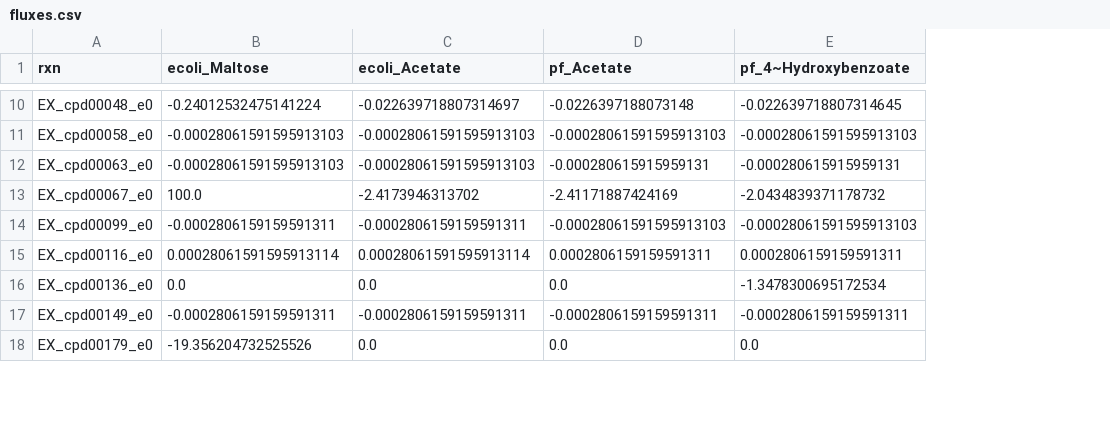
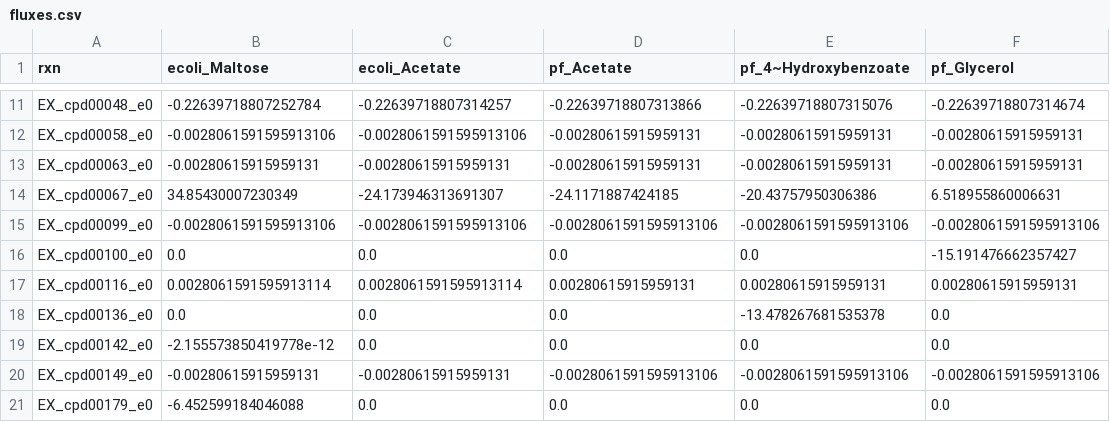
Before and after one commit to ModelSEED/ProjectNotebooks, a CSV file: CommunityModeling/CommPhitting/fluxes.csv, drawn as a sheet; only a part is shown, gaps mark what is left out; addresses are those after the commit; the diff covers the shown part only; the diff names each change by its address in the sheet, - before the commit and + after, or states it on an @@ line.

```diff
--- a/CommunityModeling/CommPhitting/fluxes.csv
+++ b/CommunityModeling/CommPhitting/fluxes.csv
+column F (pf_Glycerol), rows 11-15: -0.22639718807314674 | -0.00280615915959131 | -0.00280615915959131 | 6.518955860006631 | -0.0028061591595913106; rows 17-18: 0.00280615915959131 | 0.0; rows 20-21: -0.0028061591595913106 | 0.0
-B11 (ecoli_Maltose): -0.24012532475141224
+B11 (ecoli_Maltose): -0.22639718807252784
-C11 (ecoli_Acetate): -0.022639718807314697
+C11 (ecoli_Acetate): -0.22639718807314257
-D11 (pf_Acetate): -0.0226397188073148
+D11 (pf_Acetate): -0.22639718807313866
-E11 (pf_4~Hydroxybenzoate): -0.022639718807314645
+E11 (pf_4~Hydroxybenzoate): -0.22639718807315076
-B12 (ecoli_Maltose): -0.00028061591595913103
+B12 (ecoli_Maltose): -0.0028061591595913106
-C12 (ecoli_Acetate): -0.00028061591595913103
+C12 (ecoli_Acetate): -0.0028061591595913106
-D12 (pf_Acetate): -0.00028061591595913103
+D12 (pf_Acetate): -0.00280615915959131
-E12 (pf_4~Hydroxybenzoate): -0.00028061591595913103
+E12 (pf_4~Hydroxybenzoate): -0.00280615915959131
-B13 (ecoli_Maltose): -0.00028061591595913103
+B13 (ecoli_Maltose): -0.00280615915959131
-C13 (ecoli_Acetate): -0.00028061591595913103
+C13 (ecoli_Acetate): -0.00280615915959131
-D13 (pf_Acetate): -0.000280615915959131
+D13 (pf_Acetate): -0.00280615915959131
-E13 (pf_4~Hydroxybenzoate): -0.000280615915959131
+E13 (pf_4~Hydroxybenzoate): -0.00280615915959131
-B14 (ecoli_Maltose): 100.0
+B14 (ecoli_Maltose): 34.85430007230349
-C14 (ecoli_Acetate): -2.4173946313702
+C14 (ecoli_Acetate): -24.173946313691307
-D14 (pf_Acetate): -2.41171887424169
+D14 (pf_Acetate): -24.1171887424185
-E14 (pf_4~Hydroxybenzoate): -2.0434839371178732
+E14 (pf_4~Hydroxybenzoate): -20.43757950306386
-B15 (ecoli_Maltose): -0.0002806159159591311
+B15 (ecoli_Maltose): -0.0028061591595913106
-C15 (ecoli_Acetate): -0.0002806159159591311
+C15 (ecoli_Acetate): -0.0028061591595913106
-D15 (pf_Acetate): -0.00028061591595913103
+D15 (pf_Acetate): -0.0028061591595913106
-E15 (pf_4~Hydroxybenzoate): -0.00028061591595913103
+E15 (pf_4~Hydroxybenzoate): -0.0028061591595913106
+row 16: EX_cpd00100_e0 | 0.0 | 0.0 | 0.0 | 0.0 | -15.191476662357427
-B17 (ecoli_Maltose): 0.00028061591595913114
+B17 (ecoli_Maltose): 0.0028061591595913114
-C17 (ecoli_Acetate): 0.00028061591595913114
+C17 (ecoli_Acetate): 0.0028061591595913114
-D17 (pf_Acetate): 0.0002806159159591311
+D17 (pf_Acetate): 0.00280615915959131
-E17 (pf_4~Hydroxybenzoate): 0.0002806159159591311
+E17 (pf_4~Hydroxybenzoate): 0.00280615915959131
-E18 (pf_4~Hydroxybenzoate): -1.3478300695172534
+E18 (pf_4~Hydroxybenzoate): -13.478267681535378
+row 19: EX_cpd00142_e0 | -2.155573850419778e-12 | 0.0 | 0.0 | 0.0 | 0.0
-B20 (ecoli_Maltose): -0.0002806159159591311
+B20 (ecoli_Maltose): -0.00280615915959131
-C20 (ecoli_Acetate): -0.0002806159159591311
+C20 (ecoli_Acetate): -0.00280615915959131
-D20 (pf_Acetate): -0.0002806159159591311
+D20 (pf_Acetate): -0.0028061591595913106
-E20 (pf_4~Hydroxybenzoate): -0.0002806159159591311
+E20 (pf_4~Hydroxybenzoate): -0.0028061591595913106
-B21 (ecoli_Maltose): -19.356204732525526
+B21 (ecoli_Maltose): -6.452599184046088
```
Also changed, not shown: 4 added rows, 3 removed rows and 53 edited cells elsewhere in this file, CommunityModeling/CommPhitting/growth_metadata.csv, CommunityModeling/CommPhitting/growth_spectra.csv, 51 other files.
